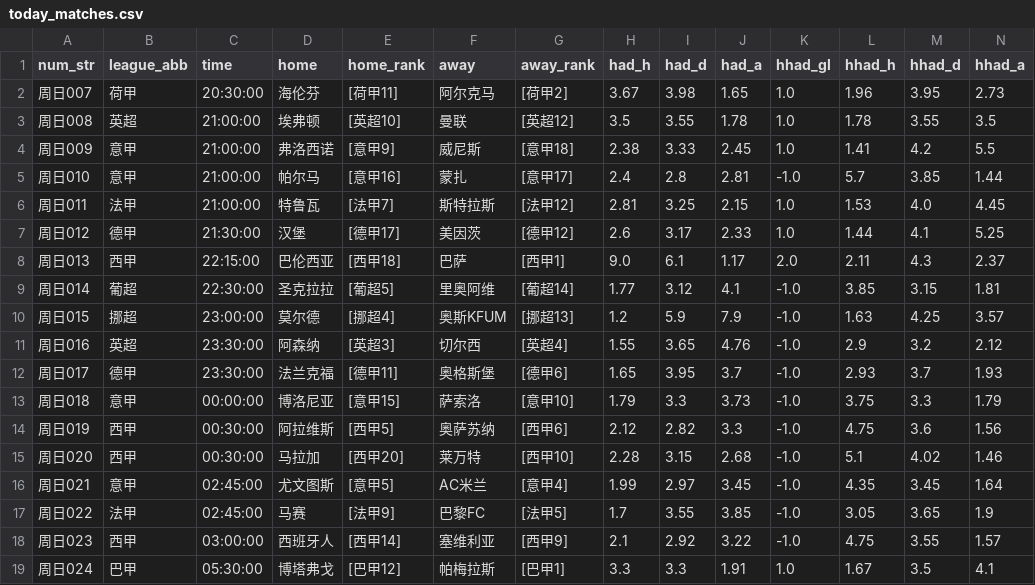
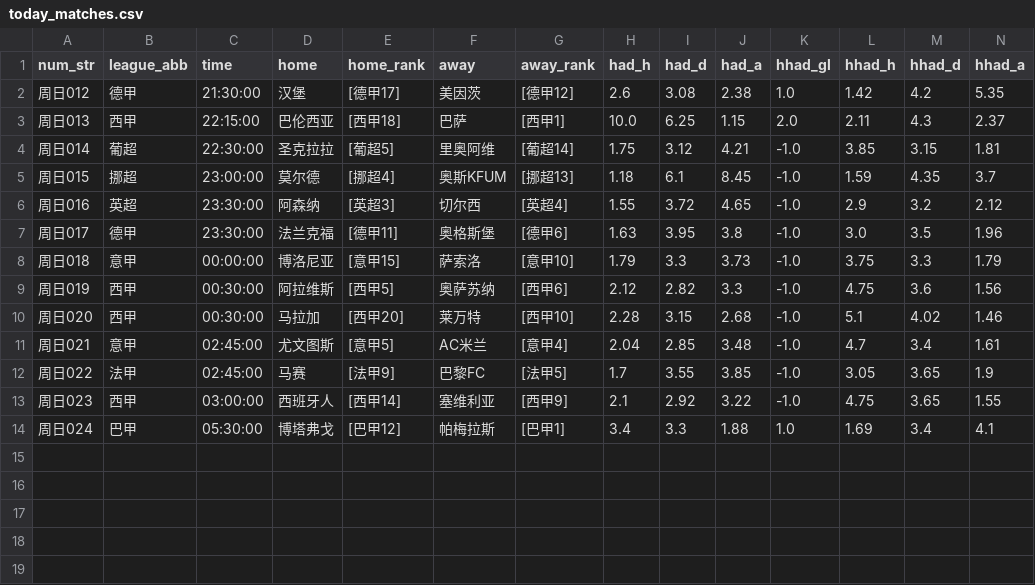
Before and after one commit to wanglin-777/jc-football, a CSV file: data/today_matches.csv, drawn as a sheet.

```diff
--- a/data/today_matches.csv
+++ b/data/today_matches.csv
@@ -1,13 +1,8 @@
 num_str,league_abb,time,home,home_rank,away,away_rank,had_h,had_d,had_a,hhad_gl,hhad_h,hhad_d,hhad_a
-周日007,荷甲,20:30:00,海伦芬,[荷甲11],阿尔克马,[荷甲2],3.67,3.98,1.65,1.0,1.96,3.95,2.73
-周日008,英超,21:00:00,埃弗顿,[英超10],曼联,[英超12],3.5,3.55,1.78,1.0,1.78,3.55,3.5
-周日009,意甲,21:00:00,弗洛西诺,[意甲9],威尼斯,[意甲18],2.38,3.33,2.45,1.0,1.41,4.2,5.5
-周日010,意甲,21:00:00,帕尔马,[意甲16],蒙扎,[意甲17],2.4,2.8,2.81,-1.0,5.7,3.85,1.44
-周日011,法甲,21:00:00,特鲁瓦,[法甲7],斯特拉斯,[法甲12],2.81,3.25,2.15,1.0,1.53,4.0,4.45
-周日012,德甲,21:30:00,汉堡,[德甲17],美因茨,[德甲12],2.6,3.17,2.33,1.0,1.44,4.1,5.25
-周日013,西甲,22:15:00,巴伦西亚,[西甲18],巴萨,[西甲1],9.0,6.1,1.17,2.0,2.11,4.3,2.37
-周日014,葡超,22:30:00,圣克拉拉,[葡超5],里奥阿维,[葡超14],1.77,3.12,4.1,-1.0,3.85,3.15,1.81
-周日015,挪超,23:00:00,莫尔德,[挪超4],奥斯KFUM,[挪超13],1.2,5.9,7.9,-1.0,1.63,4.25,3.57
-周日016,英超,23:30:00,阿森纳,[英超3],切尔西,[英超4],1.55,3.65,4.76,-1.0,2.9,3.2,2.12
-周日017,德甲,23:30:00,法兰克福,[德甲11],奥格斯堡,[德甲6],1.65,3.95,3.7,-1.0,2.93,3.7,1.93
+周日012,德甲,21:30:00,汉堡,[德甲17],美因茨,[德甲12],2.6,3.08,2.38,1.0,1.42,4.2,5.35
+周日013,西甲,22:15:00,巴伦西亚,[西甲18],巴萨,[西甲1],10.0,6.25,1.15,2.0,2.11,4.3,2.37
+周日014,葡超,22:30:00,圣克拉拉,[葡超5],里奥阿维,[葡超14],1.75,3.12,4.21,-1.0,3.85,3.15,1.81
+周日015,挪超,23:00:00,莫尔德,[挪超4],奥斯KFUM,[挪超13],1.18,6.1,8.45,-1.0,1.59,4.35,3.7
+周日016,英超,23:30:00,阿森纳,[英超3],切尔西,[英超4],1.55,3.72,4.65,-1.0,2.9,3.2,2.12
+周日017,德甲,23:30:00,法兰克福,[德甲11],奥格斯堡,[德甲6],1.63,3.95,3.8,-1.0,3.0,3.5,1.96
 周日018,意甲,00:00:00,博洛尼亚,[意甲15],萨索洛,[意甲10],1.79,3.3,3.73,-1.0,3.75,3.3,1.79
@@ -15,5 +10,5 @@
 周日020,西甲,00:30:00,马拉加,[西甲20],莱万特,[西甲10],2.28,3.15,2.68,-1.0,5.1,4.02,1.46
-周日021,意甲,02:45:00,尤文图斯,[意甲5],AC米兰,[意甲4],1.99,2.97,3.45,-1.0,4.35,3.45,1.64
+周日021,意甲,02:45:00,尤文图斯,[意甲5],AC米兰,[意甲4],2.04,2.85,3.48,-1.0,4.7,3.4,1.61
 周日022,法甲,02:45:00,马赛,[法甲9],巴黎FC,[法甲5],1.7,3.55,3.85,-1.0,3.05,3.65,1.9
-周日023,西甲,03:00:00,西班牙人,[西甲14],塞维利亚,[西甲9],2.1,2.92,3.22,-1.0,4.75,3.55,1.57
-周日024,巴甲,05:30:00,博塔弗戈,[巴甲12],帕梅拉斯,[巴甲1],3.3,3.3,1.91,1.0,1.67,3.5,4.1
+周日023,西甲,03:00:00,西班牙人,[西甲14],塞维利亚,[西甲9],2.1,2.92,3.22,-1.0,4.75,3.65,1.55
+周日024,巴甲,05:30:00,博塔弗戈,[巴甲12],帕梅拉斯,[巴甲1],3.4,3.3,1.88,1.0,1.69,3.4,4.1
```
Also changed, not shown: data/history_csv/历史预测_全量.csv, data/history_csv/预测_2026-09-06.csv, 4 other files.
